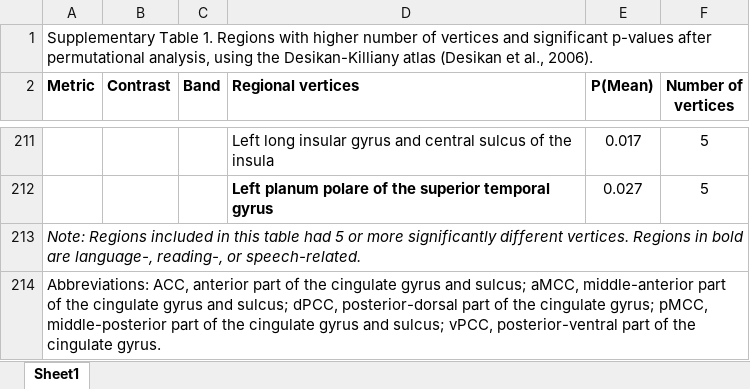
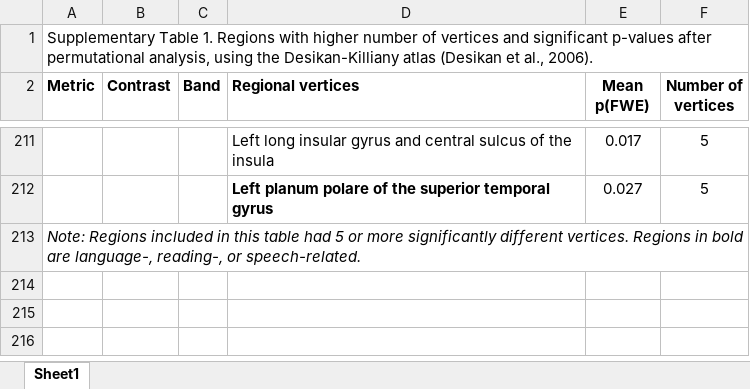
Before and after one commit to davidrg70/Retrospective_EEG_Dyslexia, an Excel workbook: Supplementary Table 1.xlsx, sheet Sheet1, drawn as a sheet; only a part is shown, gaps mark what is left out; values as stored, in another font and other column widths than the file's, no borders; the diff names each change by its address in the sheet, - before the commit and + after, or states it on an @@ line.

```diff
--- a/Supplementary Table 1.xlsx (sheet Sheet1)
+++ b/Supplementary Table 1.xlsx (sheet Sheet1)
-E2: P(Mean)
+E2: Mean p(FWE)
-row 214: Abbreviations: ACC, anterior part of the cingulate gyrus and sulcus; aMCC, middle-anterior part of the cingulate gyrus and sulcus; dPCC, posterior-dorsal part of the cingulate gyrus; pMCC, middle-posterior part of the cingulate gyrus and sulcus; vPCC, posterior-ventral part of the cingulate gyrus.
```
Also changed, not shown: 4 other files.
